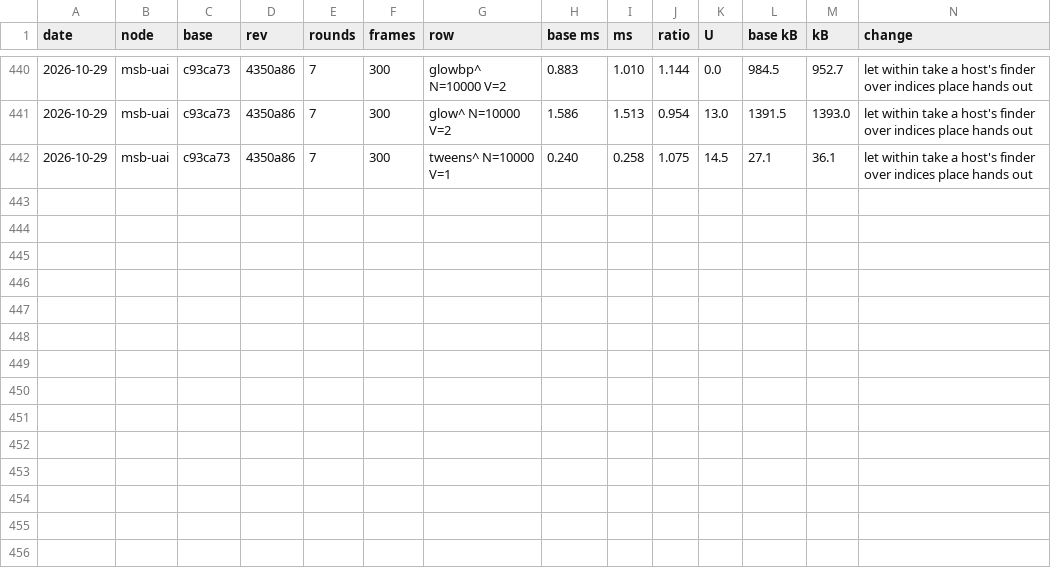
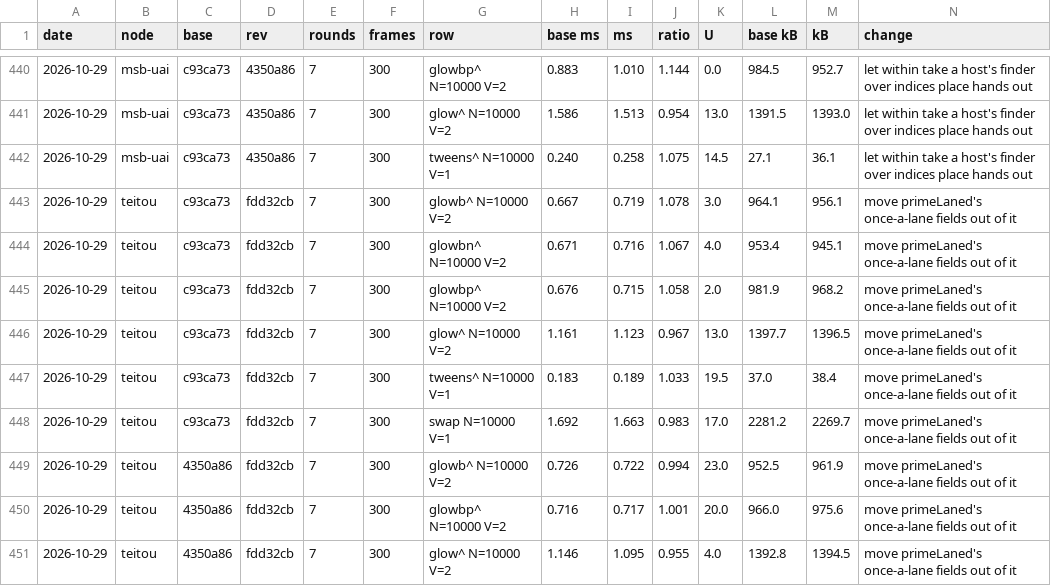
Before and after one commit to orochi235/blits, a TSV file: bench/ledger.tsv, drawn as a sheet; only a part is shown, gaps mark what is left out; rows hold the shown columns only; the diff names each change by its address in the sheet, - before the commit and + after, or states it on an @@ line.

```diff
--- a/bench/ledger.tsv
+++ b/bench/ledger.tsv
+row 443: 2026-10-29 | teitou | c93ca73 | fdd32cb | 7 | 300 | glowb^ N=10000 V=2 | 0.667 | 0.719 | 1.078 | 3.0 | 964.1 | 956.1 | move primeLaned's once-a-lane fields out of it
+row 444: 2026-10-29 | teitou | c93ca73 | fdd32cb | 7 | 300 | glowbn^ N=10000 V=2 | 0.671 | 0.716 | 1.067 | 4.0 | 953.4 | 945.1 | move primeLaned's once-a-lane fields out of it
+row 445: 2026-10-29 | teitou | c93ca73 | fdd32cb | 7 | 300 | glowbp^ N=10000 V=2 | 0.676 | 0.715 | 1.058 | 2.0 | 981.9 | 968.2 | move primeLaned's once-a-lane fields out of it
+row 446: 2026-10-29 | teitou | c93ca73 | fdd32cb | 7 | 300 | glow^ N=10000 V=2 | 1.161 | 1.123 | 0.967 | 13.0 | 1397.7 | 1396.5 | move primeLaned's once-a-lane fields out of it
+row 447: 2026-10-29 | teitou | c93ca73 | fdd32cb | 7 | 300 | tweens^ N=10000 V=1 | 0.183 | 0.189 | 1.033 | 19.5 | 37.0 | 38.4 | move primeLaned's once-a-lane fields out of it
+row 448: 2026-10-29 | teitou | c93ca73 | fdd32cb | 7 | 300 | swap N=10000 V=1 | 1.692 | 1.663 | 0.983 | 17.0 | 2281.2 | 2269.7 | move primeLaned's once-a-lane fields out of it
+row 449: 2026-10-29 | teitou | 4350a86 | fdd32cb | 7 | 300 | glowb^ N=10000 V=2 | 0.726 | 0.722 | 0.994 | 23.0 | 952.5 | 961.9 | move primeLaned's once-a-lane fields out of it
+row 450: 2026-10-29 | teitou | 4350a86 | fdd32cb | 7 | 300 | glowbp^ N=10000 V=2 | 0.716 | 0.717 | 1.001 | 20.0 | 966.0 | 975.6 | move primeLaned's once-a-lane fields out of it
+row 451: 2026-10-29 | teitou | 4350a86 | fdd32cb | 7 | 300 | glow^ N=10000 V=2 | 1.146 | 1.095 | 0.955 | 4.0 | 1392.8 | 1394.5 | move primeLaned's once-a-lane fields out of it
```
Also changed, not shown: 5 other files.
